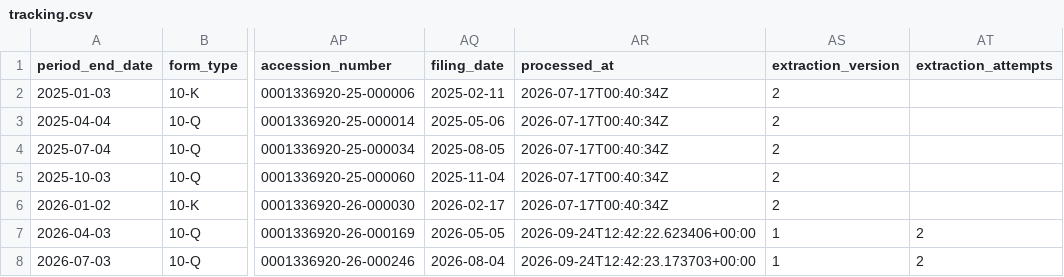
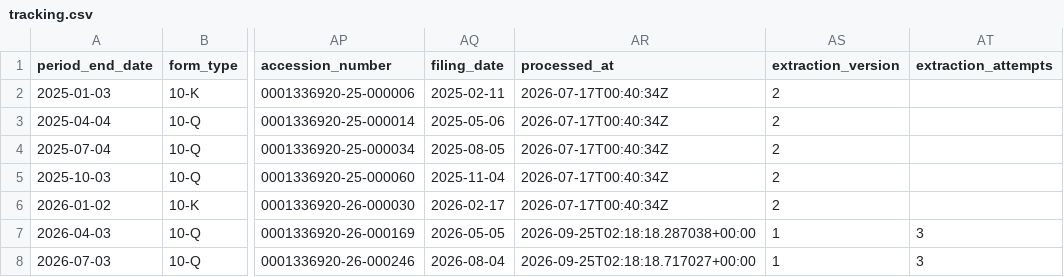
Before and after one commit to lukasbecker36-dot/sec-derivatives-, a CSV file: output/ldos/tracking.csv, drawn as a sheet; only a part is shown, gaps mark what is left out; the diff names each change by its address in the sheet, - before the commit and + after, or states it on an @@ line.

```diff
--- a/output/ldos/tracking.csv
+++ b/output/ldos/tracking.csv
-AR7 (processed_at): 2026-09-24T12:42:22.623406+00:00
+AR7 (processed_at): 2026-09-25T02:18:18.287038+00:00
-AT7:AT8 (extraction_attempts): 2
+AT7:AT8 (extraction_attempts): 3
-AR8 (processed_at): 2026-09-24T12:42:23.173703+00:00
+AR8 (processed_at): 2026-09-25T02:18:18.717027+00:00
```
Also changed, not shown: output/len/tracking.csv, output/mgm/tracking.csv, 13 other files.
